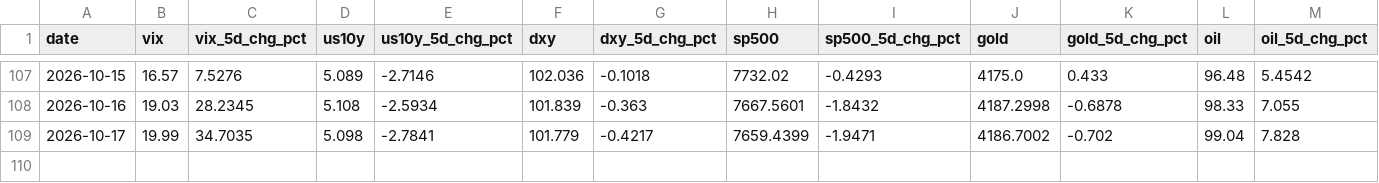
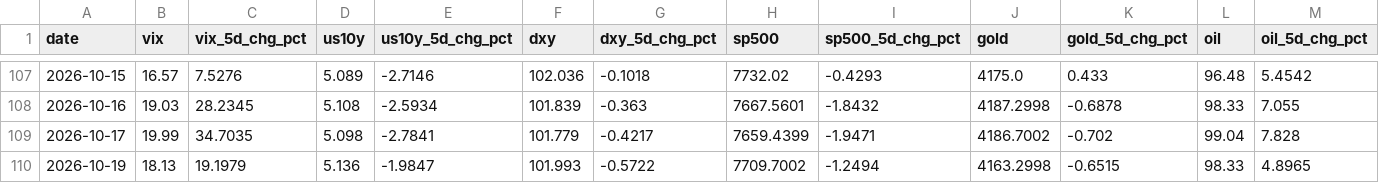
Before and after one commit to romankostin25-code/timecopilot-tracker, a CSV file: data/macro_context.csv, drawn as a sheet; only a part is shown, gaps mark what is left out; rows hold the shown columns only; the diff names each change by its address in the sheet, - before the commit and + after, or states it on an @@ line.

Commit message:
data: morning update 2026-10-19 19:43 UTC

```diff
--- a/data/macro_context.csv
+++ b/data/macro_context.csv
+row 110: 2026-10-19 | 18.13 | 19.1979 | 5.136 | -1.9847 | 101.993 | -0.5722 | 7709.7002 | -1.2494 | 4163.2998 | -0.6515 | 98.33 | 4.8965
```
Also changed, not shown: 8 other files.
